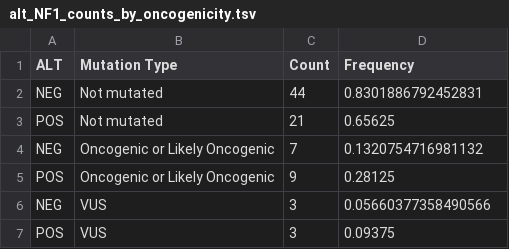
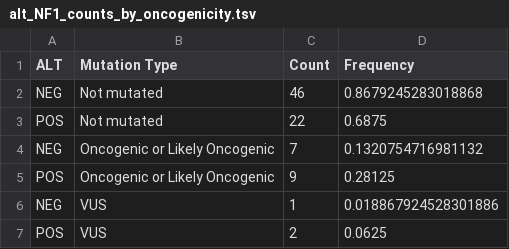
Before and after one commit to d3b-center/PBTA-ALT-analysis, a TSV file: analyses/07-additional_figures/output/alt_NF1_counts_by_oncogenicity.tsv, drawn as a sheet.

```diff
--- a/analyses/07-additional_figures/output/alt_NF1_counts_by_oncogenicity.tsv
+++ b/analyses/07-additional_figures/output/alt_NF1_counts_by_oncogenicity.tsv
@@ -1,7 +1,7 @@
 ALT	Mutation Type	Count	Frequency
-NEG	Not mutated	44	0.8301886792452831
-POS	Not mutated	21	0.65625
+NEG	Not mutated	46	0.8679245283018868
+POS	Not mutated	22	0.6875
 NEG	Oncogenic or Likely Oncogenic	7	0.1320754716981132
 POS	Oncogenic or Likely Oncogenic	9	0.28125
-NEG	VUS	3	0.05660377358490566
-POS	VUS	3	0.09375
+NEG	VUS	1	0.018867924528301886
+POS	VUS	2	0.0625
```
Also changed, not shown: analyses/07-additional_figures/output/alt_TP53_counts_by_oncogenicity.tsv, 1 other file.
